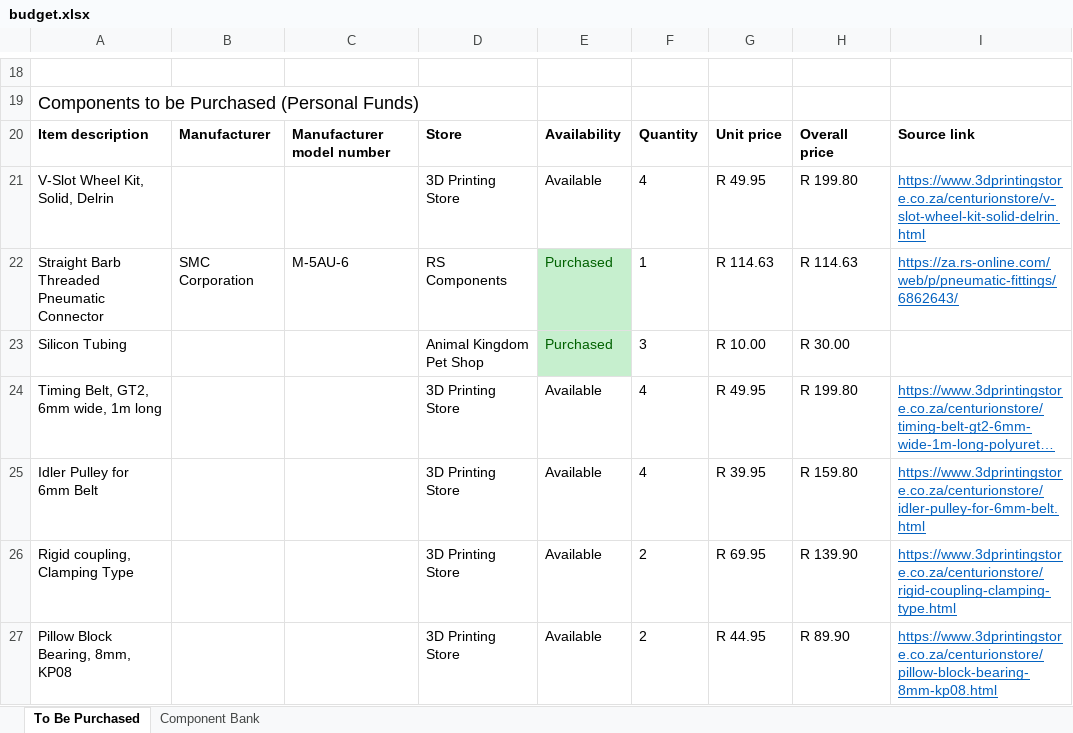
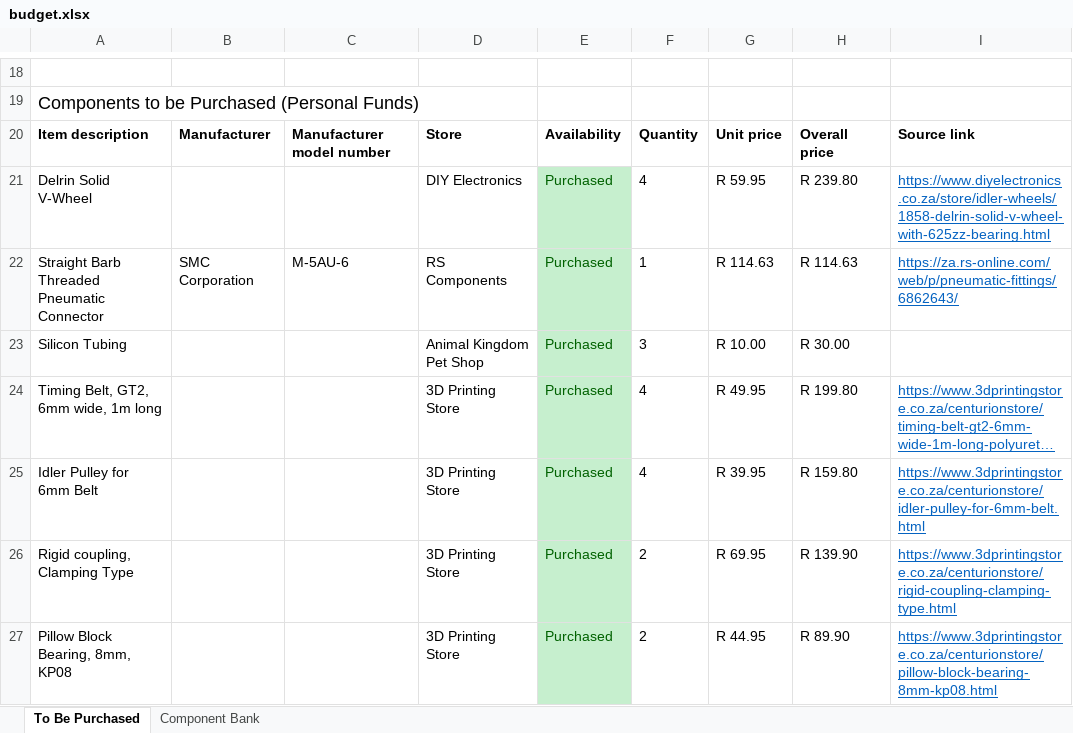
Before and after one commit to coderconroy/cube-construction-robot, an Excel workbook: proposal/budget.xlsx, sheet To Be Purchased, drawn as a sheet; only a part is shown, gaps mark what is left out; long unchanged cells end in …; values as stored, in another font and other column widths than the file's, no borders; table styles not drawn; removed rows and columns are numbered as before the commit, all else as after; the diff covers the shown part only; the diff names each change by its address in the sheet, - before the commit and + after, or states it on an @@ line.

```diff
--- a/proposal/budget.xlsx (sheet To Be Purchased)
+++ b/proposal/budget.xlsx (sheet To Be Purchased)
-row 21: V-Slot Wheel Kit, Solid, Delrin |  |  | 3D Printing Store | Available | 4 | R 49.95 | R 199.80 | https://www.3dprintingstore.co.za/centurionstore/v-slot-wheel-kit-solid-delrin.html
+row 21: Delrin Solid V-Wheel |  |  | DIY Electronics | Purchased | 4 | R 59.95 | R 239.80 | https://www.diyelectronics.co.za/store/idler-wheels/1858-delrin-solid-v-wheel-with-625zz-bearing.html
-E24:E27: Available
+E24:E27: Purchased
@@ E24:E27 fill: none → #C6EFCE, text colour: black → #006100 @@
```
Also changed, not shown: 14 edited cells and cell formats elsewhere in this sheet, 23 other files.
